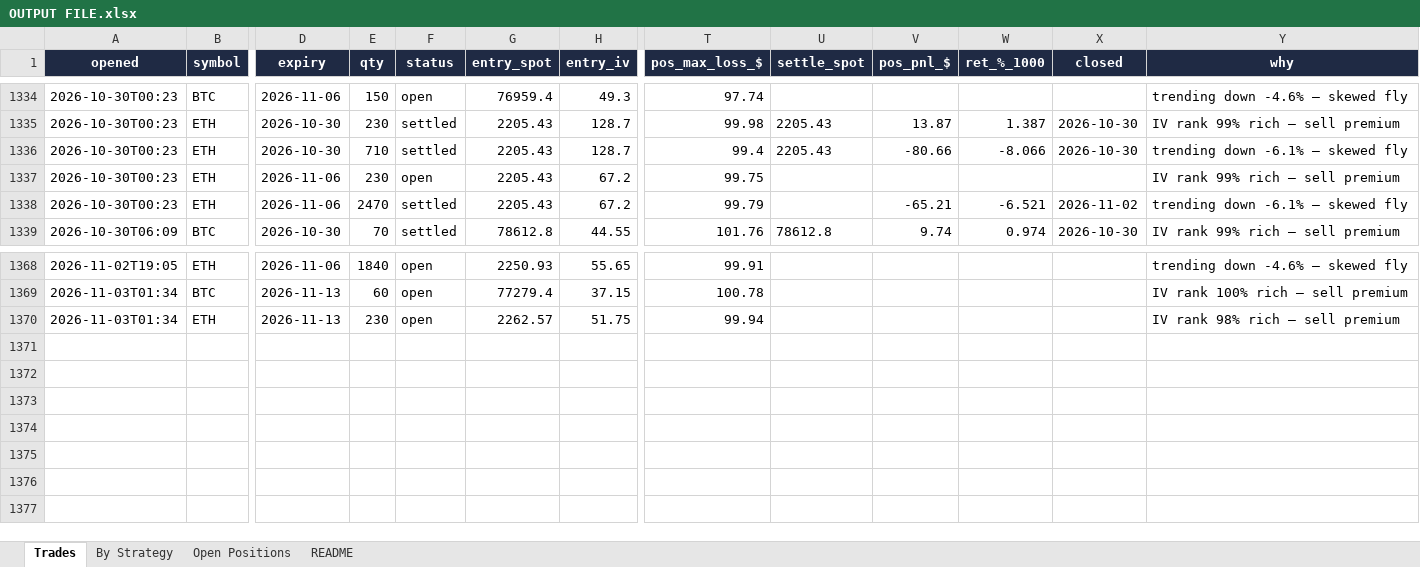
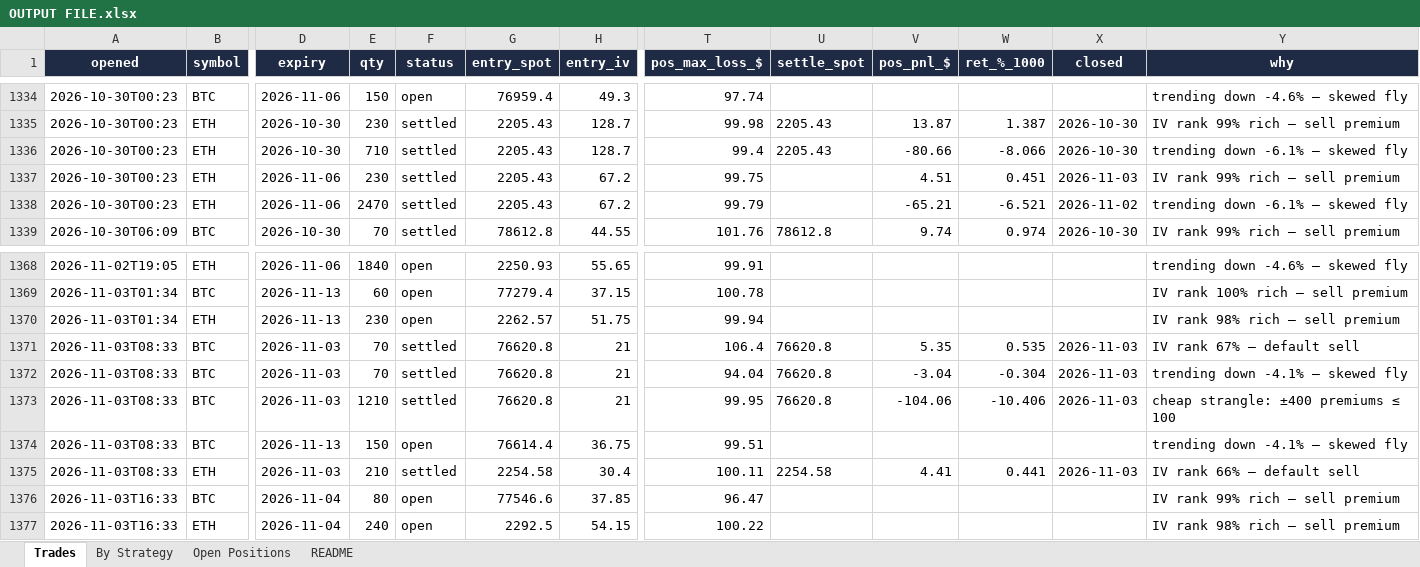
Before and after one commit to Ayushtambi2011/deltahedge-bot, an Excel workbook: OUTPUT FILE.xlsx, sheet Trades, drawn as a sheet; only a part is shown, gaps mark what is left out; values as stored, in another font and other column widths than the file's, no borders; rows hold the shown columns only; the diff names each change by its address in the sheet, - before the commit and + after, or states it on an @@ line.

```diff
--- a/OUTPUT FILE.xlsx (sheet Trades)
+++ b/OUTPUT FILE.xlsx (sheet Trades)
-F1337 (status): open
+F1337 (status): settled
-V1337 (pos_pnl_$): (empty)
+V1337 (pos_pnl_$): 4.51
-W1337 (ret_%_1000): (empty)
+W1337 (ret_%_1000): 0.451
-X1337 (closed): (empty)
+X1337 (closed): 2026-11-03
+row 1371: 2026-11-03T08:33 | BTC | 2026-11-03 | 70 | settled | 76620.8 | 21 | 106.4 | 76620.8 | 5.35 | 0.535 | 2026-11-03 | IV rank 67% — default sell
+row 1372: 2026-11-03T08:33 | BTC | 2026-11-03 | 70 | settled | 76620.8 | 21 | 94.04 | 76620.8 | -3.04 | -0.304 | 2026-11-03 | trending down -4.1% — skewed fly
+row 1373: 2026-11-03T08:33 | BTC | 2026-11-03 | 1210 | settled | 76620.8 | 21 | 99.95 | 76620.8 | -104.06 | -10.406 | 2026-11-03 | cheap strangle: ±400 premiums ≤ 100
+row 1374: 2026-11-03T08:33 | BTC | 2026-11-13 | 150 | open | 76614.4 | 36.75 | 99.51 |  |  |  |  | trending down -4.1% — skewed fly
+row 1375: 2026-11-03T08:33 | ETH | 2026-11-03 | 210 | settled | 2254.58 | 30.4 | 100.11 | 2254.58 | 4.41 | 0.441 | 2026-11-03 | IV rank 66% — default sell
+row 1376: 2026-11-03T16:33 | BTC | 2026-11-04 | 80 | open | 77546.6 | 37.85 | 96.47 |  |  |  |  | IV rank 99% rich — sell premium
+row 1377: 2026-11-03T16:33 | ETH | 2026-11-04 | 240 | open | 2292.5 | 54.15 | 100.22 |  |  |  |  | IV rank 98% rich — sell premium
```
Also changed, not shown: sheet Open Positions, sheet By Strategy, sheet README, 1 other file.
